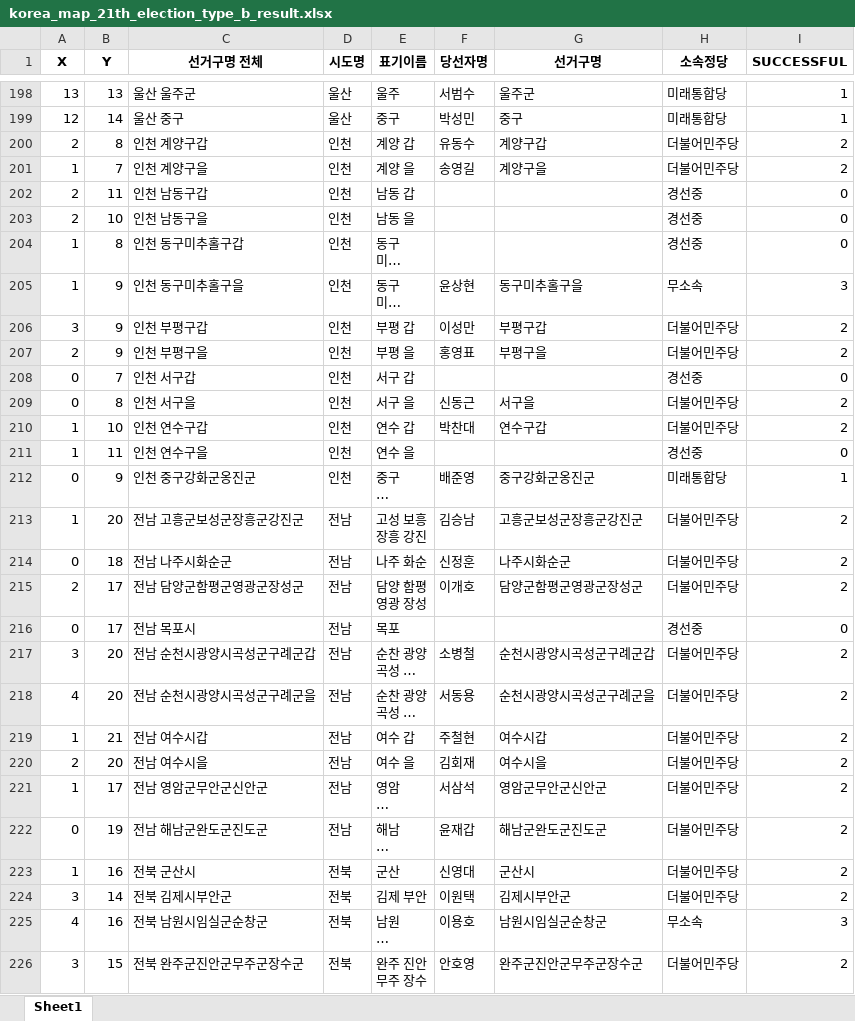
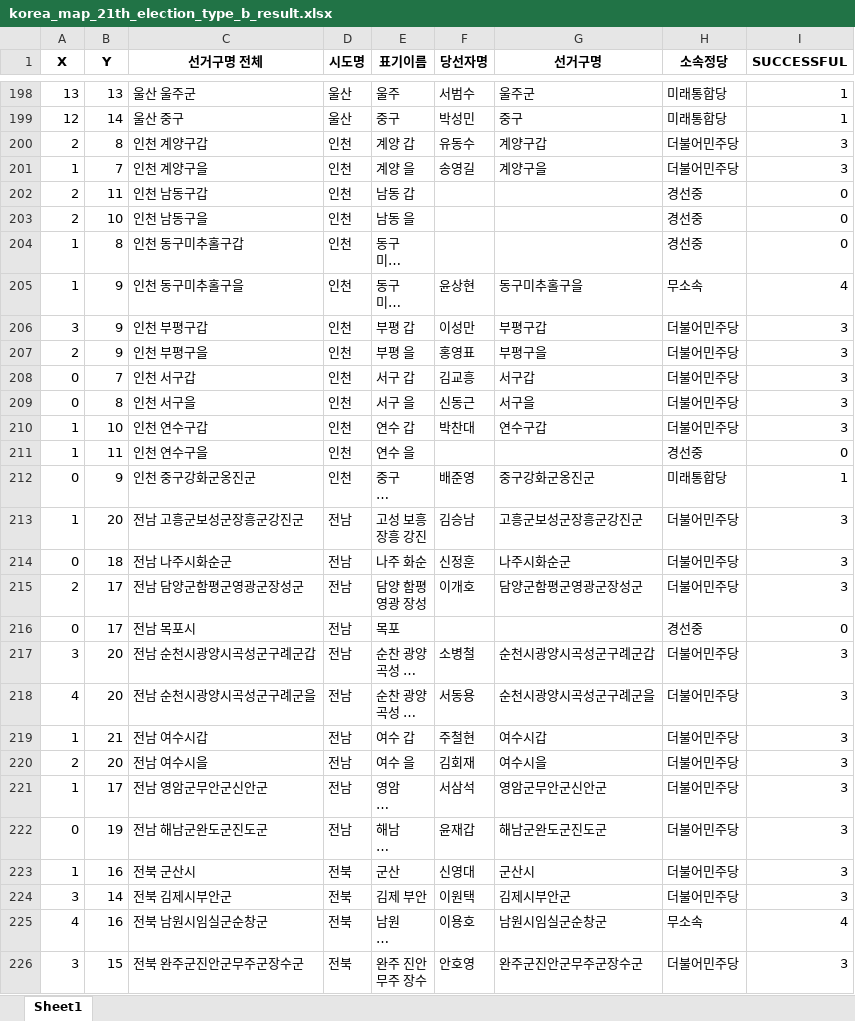
Before and after one commit to BAEM1N/korea-election-analysis, an Excel workbook: data/korea_map_21th_election_type_b_result.xlsx, sheet Sheet1, drawn as a sheet; only a part is shown, gaps mark what is left out; long unchanged cells end in …; values as stored, in another font and other column widths than the file's, no borders; the diff covers the shown part only; the diff names each change by its address in the sheet, - before the commit and + after, or states it on an @@ line.

```diff
--- a/data/korea_map_21th_election_type_b_result.xlsx (sheet Sheet1)
+++ b/data/korea_map_21th_election_type_b_result.xlsx (sheet Sheet1)
-I200:I201 (SUCCESSFUL): 2
+I200:I201 (SUCCESSFUL): 3
-I205 (SUCCESSFUL): 3
+I205 (SUCCESSFUL): 4
-I206:I207 (SUCCESSFUL): 2
+I206:I207 (SUCCESSFUL): 3
-F208 (당선자명): (empty)
+F208 (당선자명): 김교흥
-G208 (선거구명): (empty)
+G208 (선거구명): 서구갑
-H208 (소속정당): 경선중
+H208 (소속정당): 더불어민주당
-I208 (SUCCESSFUL): 0
+I208 (SUCCESSFUL): 3
-I209:I210 (SUCCESSFUL): 2
+I209:I210 (SUCCESSFUL): 3
-I213:I215 (SUCCESSFUL): 2
+I213:I215 (SUCCESSFUL): 3
-I217:I224 (SUCCESSFUL): 2
+I217:I224 (SUCCESSFUL): 3
-I225 (SUCCESSFUL): 3
+I225 (SUCCESSFUL): 4
-I226 (SUCCESSFUL): 2
+I226 (SUCCESSFUL): 3
```
Also changed, not shown: 108 edited cells elsewhere in this sheet, 5 other files.
